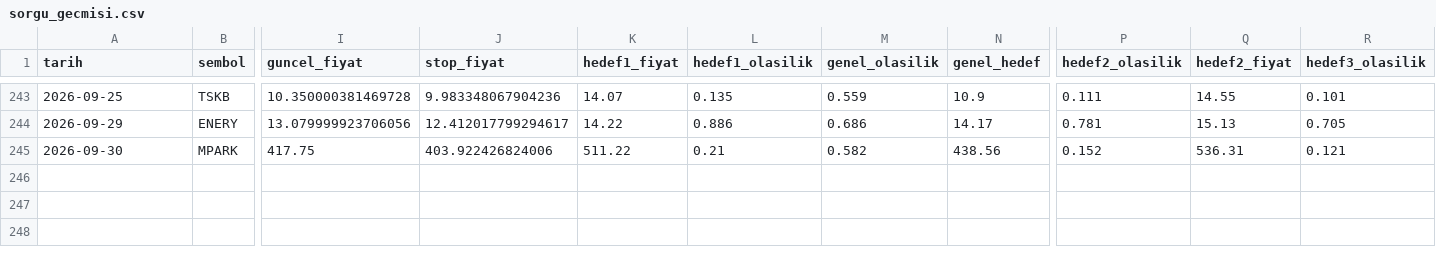
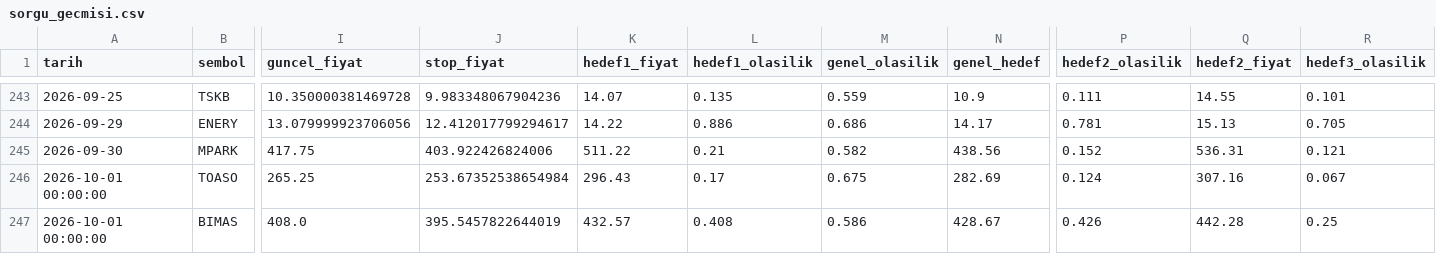
Before and after one commit to sifirdanbine01-commits/bist100-ai-tahmin, a CSV file: sorgu_gecmisi.csv, drawn as a sheet; only a part is shown, gaps mark what is left out; rows hold the shown columns only; the diff names each change by its address in the sheet, - before the commit and + after, or states it on an @@ line.

```diff
--- a/sorgu_gecmisi.csv
+++ b/sorgu_gecmisi.csv
+row 246: 2026-10-01 00:00:00 | TOASO | 265.25 | 253.67352538654984 | 296.43 | 0.17 | 0.675 | 282.69 | 0.124 | 307.16 | 0.067
+row 247: 2026-10-01 00:00:00 | BIMAS | 408.0 | 395.5457822644019 | 432.57 | 0.408 | 0.586 | 428.67 | 0.426 | 442.28 | 0.25
```
Also changed, not shown: 1 other file.
